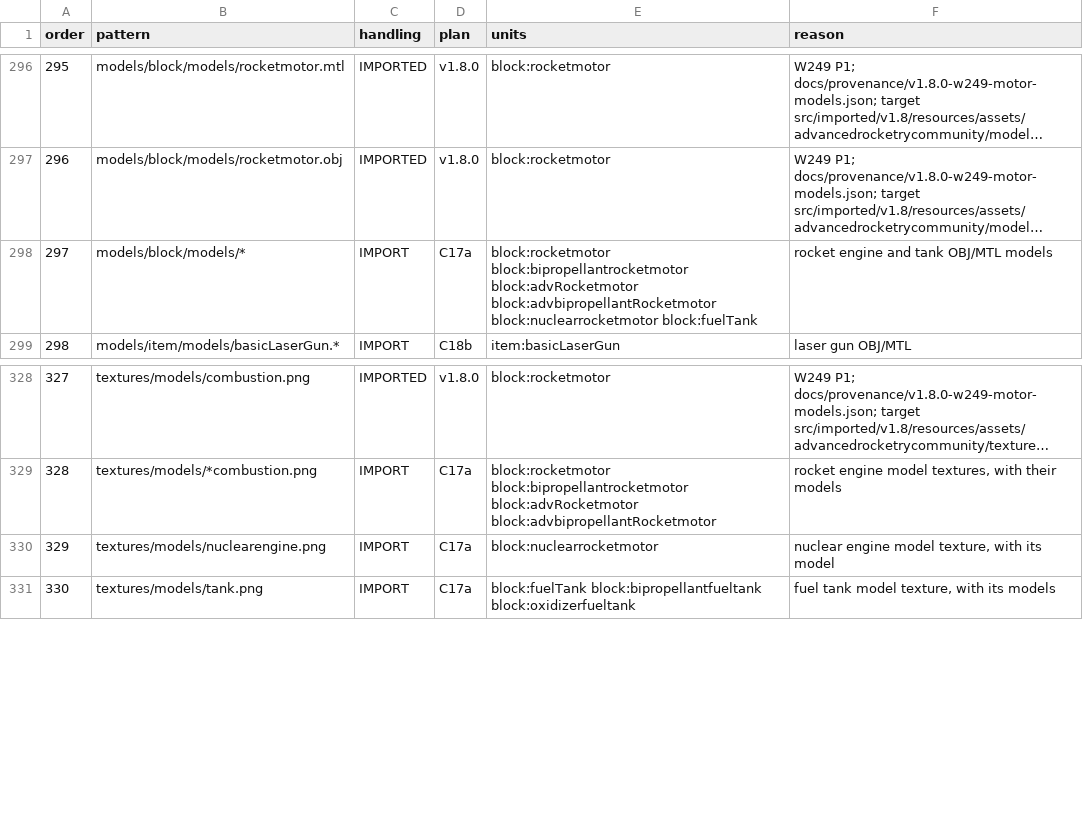
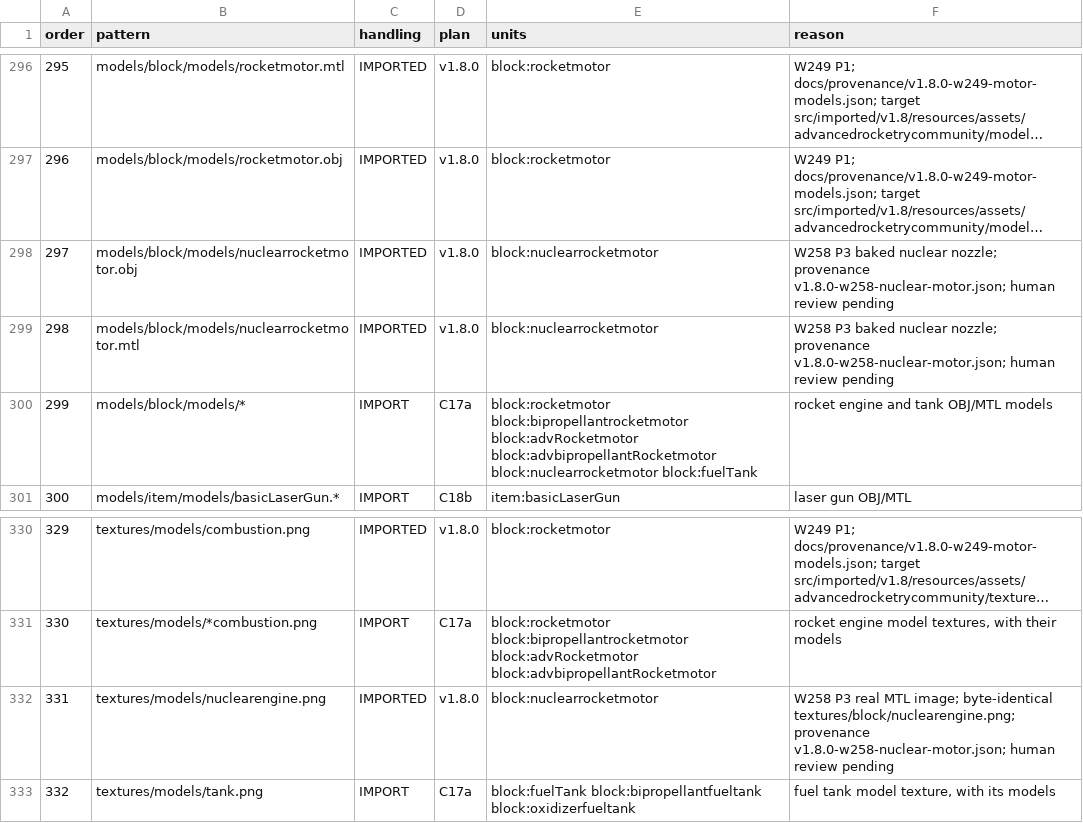
Before and after one commit to sunthemoon/AdvancedRocketry-Community, a CSV file: docs/work/v1.8.0-asset-plan.csv, drawn as a sheet; only a part is shown, gaps mark what is left out; long unchanged cells end in …; addresses are those after the commit; the diff names each change by its address in the sheet, - before the commit and + after, or states it on an @@ line.

```diff
--- a/docs/work/v1.8.0-asset-plan.csv
+++ b/docs/work/v1.8.0-asset-plan.csv
+row 298: 297 | models/block/models/nuclearrocketmotor.obj | IMPORTED | v1.8.0 | block:nuclearrocketmotor | W258 P3 baked nuclear nozzle; provenance v1.8.0-w258-nuclear-motor.json; human review pending
+row 299: 298 | models/block/models/nuclearrocketmotor.mtl | IMPORTED | v1.8.0 | block:nuclearrocketmotor | W258 P3 baked nuclear nozzle; provenance v1.8.0-w258-nuclear-motor.json; human review pending
@@ column A (order) renumbered from row 300 down @@
-C332 (handling): IMPORT
+C332 (handling): IMPORTED
-D332 (plan): C17a
+D332 (plan): v1.8.0
-F332 (reason): nuclear engine model texture, with its model
+F332 (reason): W258 P3 real MTL image; byte-identical textures/block/nuclearengine.png; provenance v1.8.0-w258-nuclear-motor.json; human review pending
```
Also changed, not shown: docs/work/v1.8.0-content-ledger.csv, 2 other files.
